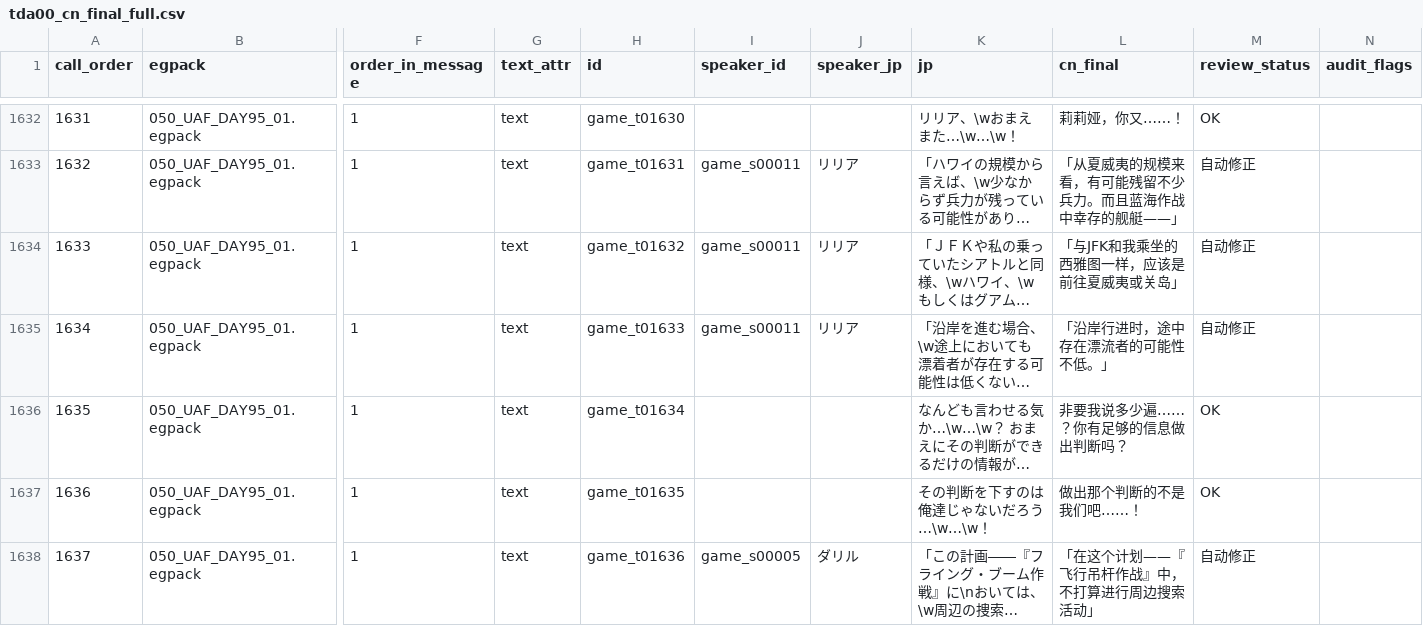
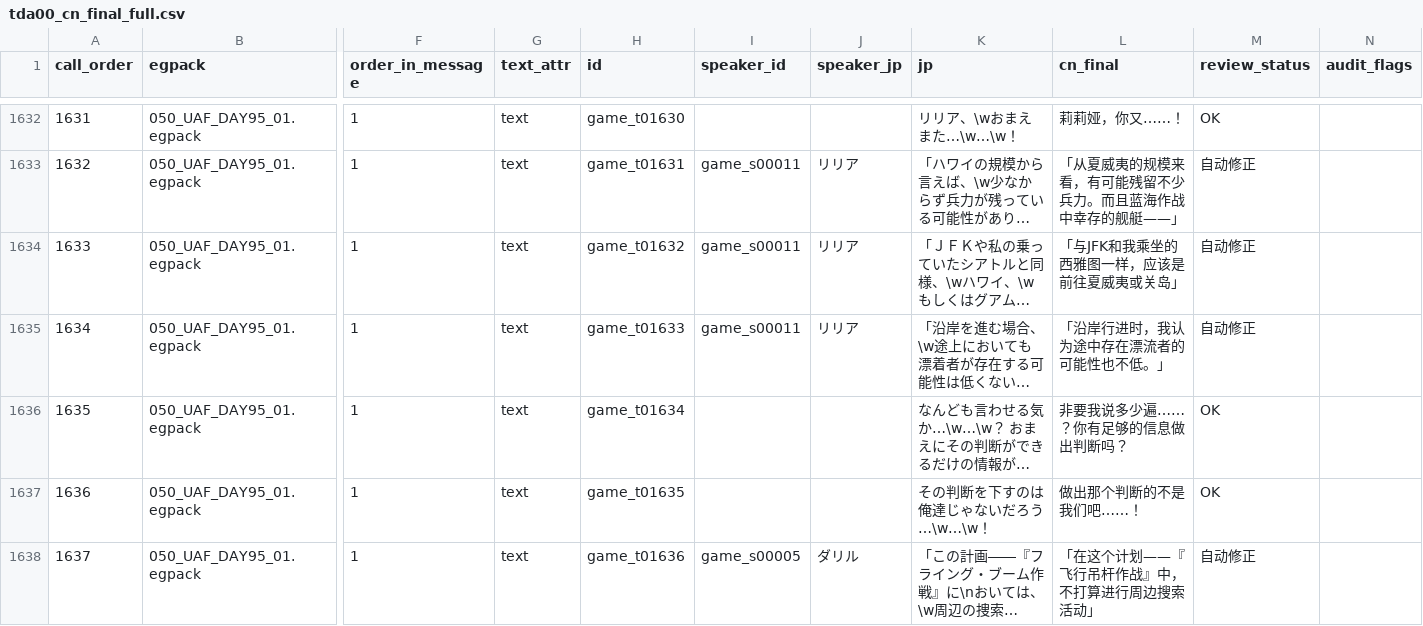
Before and after one commit to imnotsureyi-sys/muvluv-series-steam-cn-patch, a CSV file: chapters/TDA00/translation/tda00_cn_final_full.csv, drawn as a sheet; only a part is shown, gaps mark what is left out; long unchanged cells end in …; the diff covers the shown part only; the diff names each change by its address in the sheet, - before the commit and + after, or states it on an @@ line.

```diff
--- a/chapters/TDA00/translation/tda00_cn_final_full.csv
+++ b/chapters/TDA00/translation/tda00_cn_final_full.csv
-L1635 (cn_final): 「沿岸行进时，途中存在漂流者的可能性不低。」
+L1635 (cn_final): 「沿岸行进时，我认为途中存在漂流者的可能性也不低。」
```
Also changed, not shown: 23 edited cells elsewhere in this file, 5 other files.
